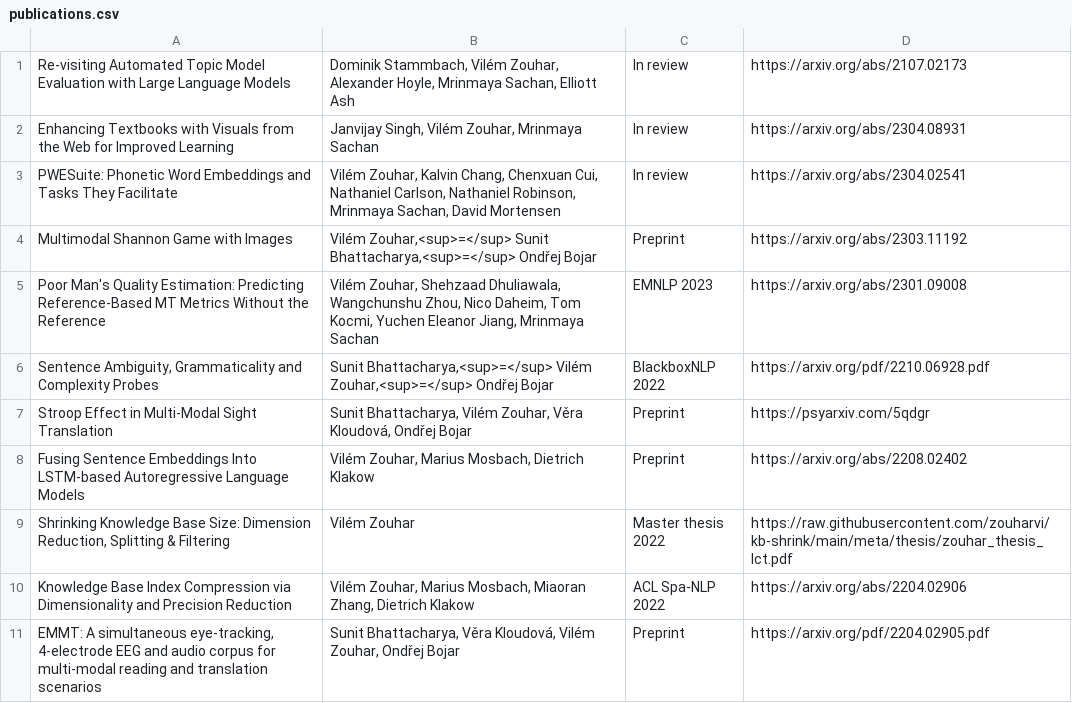
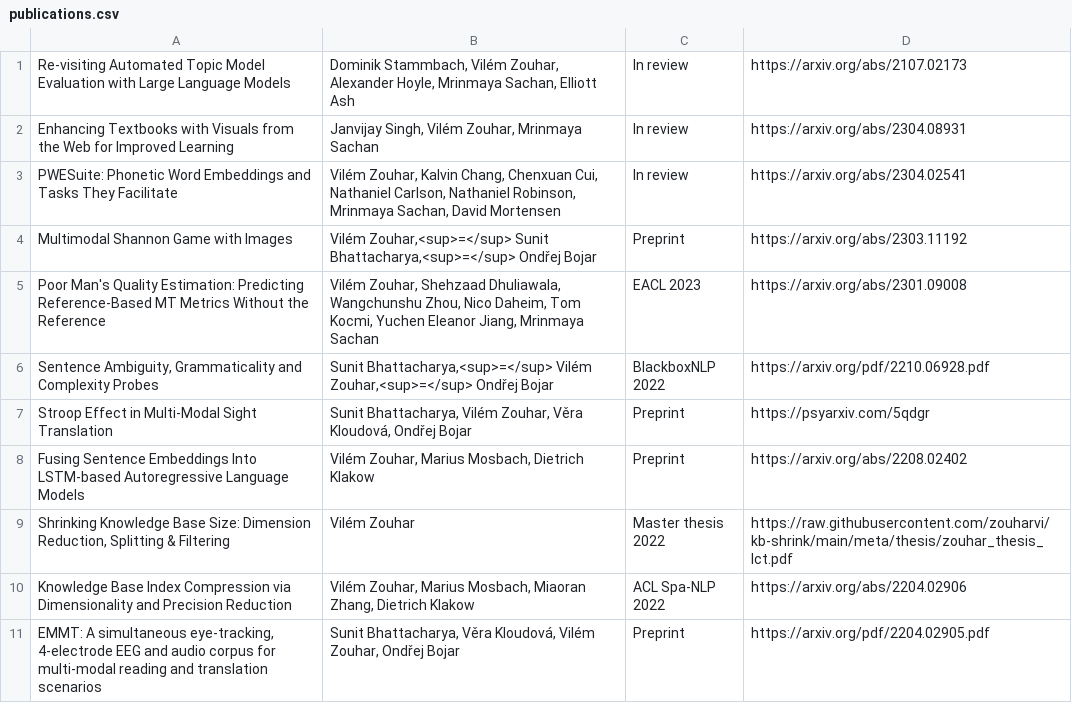
Before and after one commit to zouharvi/zouharvi, a CSV file: pages/publications.csv, drawn as a sheet; only a part is shown.

```diff
--- a/pages/publications.csv
+++ b/pages/publications.csv
@@ -4,3 +4,3 @@
 "Multimodal Shannon Game with Images","Vilém Zouhar,<sup>=</sup> Sunit Bhattacharya,<sup>=</sup> Ondřej Bojar","Preprint","https://arxiv.org/abs/2303.11192"
-"Poor Man's Quality Estimation: Predicting Reference-Based MT Metrics Without the Reference","Vilém Zouhar, Shehzaad Dhuliawala, Wangchunshu Zhou, Nico Daheim, Tom Kocmi, Yuchen Eleanor Jiang, Mrinmaya Sachan","EMNLP 2023","https://arxiv.org/abs/2301.09008"
+"Poor Man's Quality Estimation: Predicting Reference-Based MT Metrics Without the Reference","Vilém Zouhar, Shehzaad Dhuliawala, Wangchunshu Zhou, Nico Daheim, Tom Kocmi, Yuchen Eleanor Jiang, Mrinmaya Sachan","EACL 2023","https://arxiv.org/abs/2301.09008"
 "Sentence Ambiguity, Grammaticality and Complexity Probes","Sunit Bhattacharya,<sup>=</sup> Vilém Zouhar,<sup>=</sup> Ondřej Bojar","BlackboxNLP 2022","https://arxiv.org/pdf/2210.06928.pdf"
```
Also changed, not shown: 1 other file.
